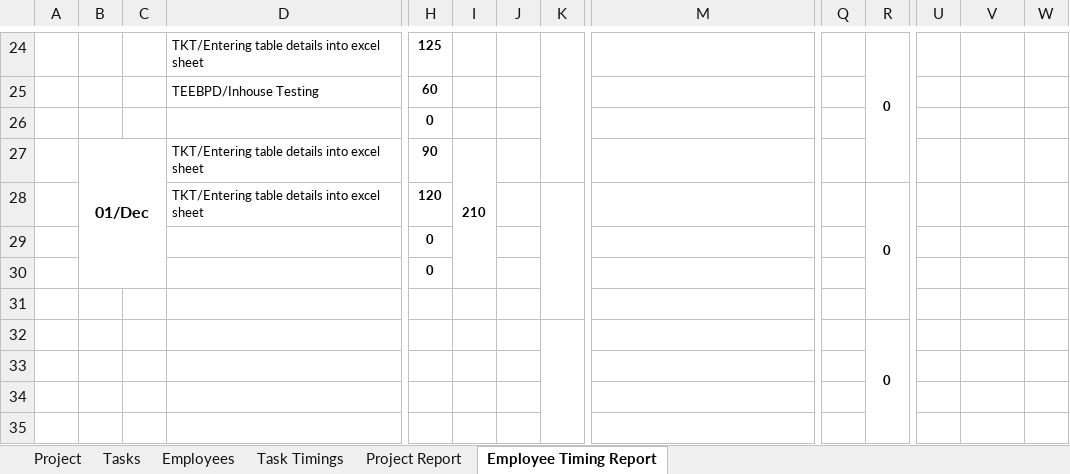
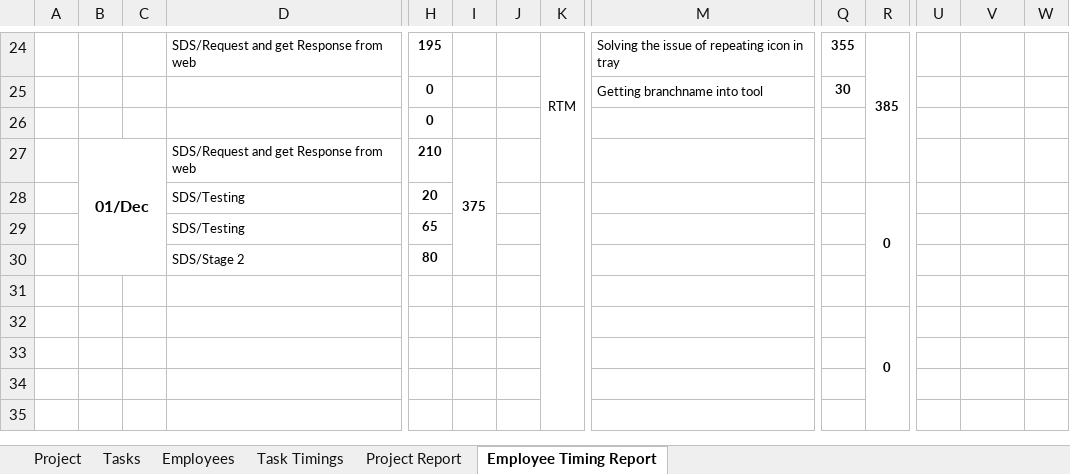
Before and after one commit to MilestoneInnovativeTechnologies/Project-Development, an Excel workbook: Milestone Project Management.xlsx, sheet Employee Timing Report, drawn as a sheet; only a part is shown, gaps mark what is left out; values as stored, in another font and other column widths than the file's, no borders; charts and pictures not drawn; removed rows and columns are numbered as before the commit, all else as after; rows hold the shown columns only; the diff covers the shown part only; the diff names each change by its address in the sheet, - before the commit and + after, or states it on an @@ line.

Commit message:
updated

```diff
--- a/Milestone Project Management.xlsx (sheet Employee Timing Report)
+++ b/Milestone Project Management.xlsx (sheet Employee Timing Report)
-D24: TKT/Entering table details into excel sheet
+D24: SDS/Request and get Response from web
-H24: 125
+H24: 195
-K24: (empty)
+K24: RTM
-M24: (empty)
+M24: Solving the issue of repeating icon in tray
-Q24: (empty)
+Q24: 355
-R24: 0
+R24: 385
-row 25: 4 |  |  | TEEBPD/Inhouse Testing | 60 |  | 2 |  |  |  |  | 1 | TEEBPD | 1
+row 25: 4 |  |  |  | 0 |  | 2 |  | Getting branchname into tool | 30 |  | 0
-D27: TKT/Entering table details into excel sheet
+D27: SDS/Request and get Response from web
-H27: 90
+H27: 210
-I27: 210
+I27: 375
-row 28: 3 |  |  | TKT/Entering table details into excel sheet | 120 |  | 1 |  |  |  | 0 | 0
+row 28: 3 |  |  | SDS/Testing | 20 |  | 1 |  |  |  | 0 | 1 | SDS | 3
-D29: (empty)
+D29: SDS/Testing
-H29: 0
+H29: 65
-row 30:  |  |  |  | 0 |  | 3 |  |  |  |  | 0
+row 30:  |  |  | SDS/Stage 2 | 80 |  | 3 |  |  |  |  | 1 | SDS | 4
```
Also changed, not shown: 7 added rows, 7 removed rows, 36 edited cells and merged cells elsewhere in this sheet, sheet Task Timings, formulas that keep their value, hidden cells, charts or pictures.
